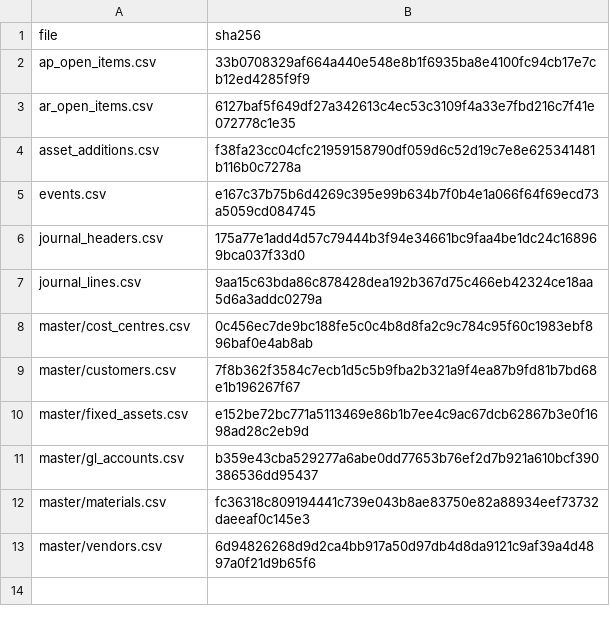
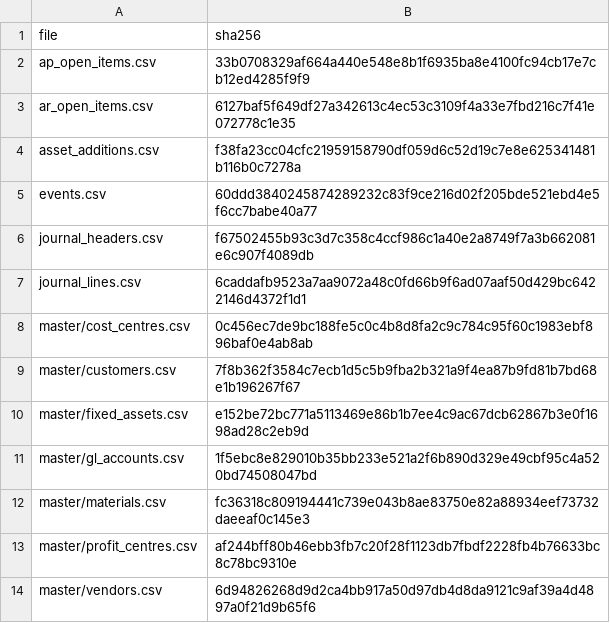
Before and after one commit to mann13072/nordwerk-close-lab, a CSV file: data/raw/smoke_test/hash_manifest.csv, drawn as a sheet.

```diff
--- a/data/raw/smoke_test/hash_manifest.csv
+++ b/data/raw/smoke_test/hash_manifest.csv
@@ -4,5 +4,5 @@ ar_open_items.csv,6127baf5f649df27a342613c4ec53c3109f4a33e7fbd216c7f41e072778c1e
 asset_additions.csv,f38fa23cc04cfc21959158790df059d6c52d19c7e8e625341481b116b0c7278a
-events.csv,e167c37b75b6d4269c395e99b634b7f0b4e1a066f64f69ecd73a5059cd084745
-journal_headers.csv,175a77e1add4d57c79444b3f94e34661bc9faa4be1dc24c168969bca037f33d0
-journal_lines.csv,9aa15c63bda86c878428dea192b367d75c466eb42324ce18aa5d6a3addc0279a
+events.csv,60ddd3840245874289232c83f9ce216d02f205bde521ebd4e5f6cc7babe40a77
+journal_headers.csv,f67502455b93c3d7c358c4ccf986c1a40e2a8749f7a3b662081e6c907f4089db
+journal_lines.csv,6caddafb9523a7aa9072a48c0fd66b9f6ad07aaf50d429bc6422146d4372f1d1
 master/cost_centres.csv,0c456ec7de9bc188fe5c0c4b8d8fa2c9c784c95f60c1983ebf896baf0e4ab8ab
@@ -10,4 +10,5 @@ master/customers.csv,7f8b362f3584c7ecb1d5c5b9fba2b321a9f4ea87b9fd81b7bd68e1b1962
 master/fixed_assets.csv,e152be72bc771a5113469e86b1b7ee4c9ac67dcb62867b3e0f1698ad28c2eb9d
-master/gl_accounts.csv,b359e43cba529277a6abe0dd77653b76ef2d7b921a610bcf390386536dd95437
+master/gl_accounts.csv,1f5ebc8e829010b35bb233e521a2f6b890d329e49cbf95c4a520bd74508047bd
 master/materials.csv,fc36318c809194441c739e043b8ae83750e82a88934eef73732daeeaf0c145e3
+master/profit_centres.csv,af244bff80b46ebb3fb7c20f28f1123db7fbdf2228fb4b76633bc8c78bc9310e
 master/vendors.csv,6d94826268d9d2ca4bb917a50d97db4d8da9121c9af39a4d4897a0f21d9b65f6
```
Also changed, not shown: data/raw/smoke_test/events.csv, data/raw/smoke_test/journal_headers.csv, 14 other files.
